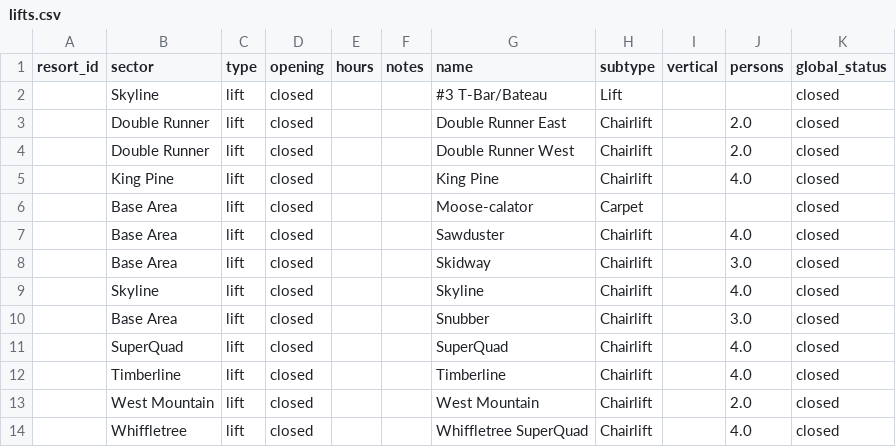
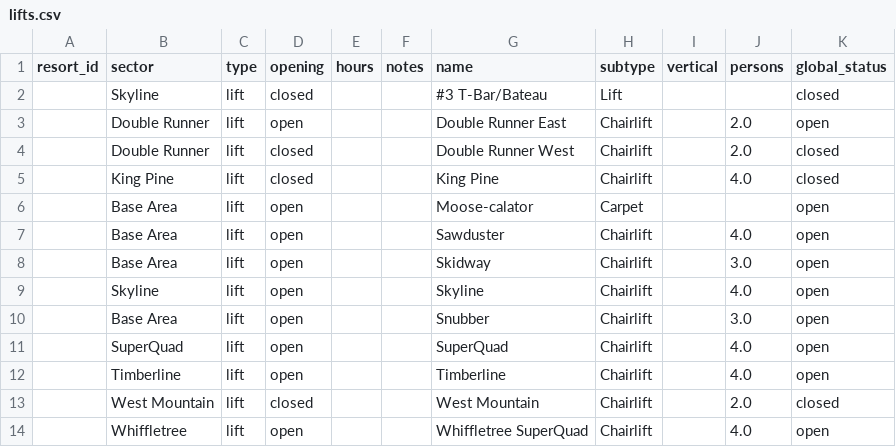
Before and after one commit to abkfenris/sugarloaf, a CSV file: lifts.csv, drawn as a sheet.

```diff
--- a/lifts.csv
+++ b/lifts.csv
@@ -2,13 +2,13 @@ resort_id,sector,type,opening,hours,notes,name,subtype,vertical,persons,global_s
 ,Skyline,lift,closed,,,#3 T-Bar/Bateau,Lift,,,closed
-,Double Runner,lift,closed,,,Double Runner East,Chairlift,,2.0,closed
+,Double Runner,lift,open,,,Double Runner East,Chairlift,,2.0,open
 ,Double Runner,lift,closed,,,Double Runner West,Chairlift,,2.0,closed
 ,King Pine,lift,closed,,,King Pine,Chairlift,,4.0,closed
-,Base Area,lift,closed,,,Moose-calator,Carpet,,,closed
-,Base Area,lift,closed,,,Sawduster,Chairlift,,4.0,closed
-,Base Area,lift,closed,,,Skidway,Chairlift,,3.0,closed
-,Skyline,lift,closed,,,Skyline,Chairlift,,4.0,closed
-,Base Area,lift,closed,,,Snubber,Chairlift,,3.0,closed
-,SuperQuad,lift,closed,,,SuperQuad,Chairlift,,4.0,closed
-,Timberline,lift,closed,,,Timberline,Chairlift,,4.0,closed
+,Base Area,lift,open,,,Moose-calator,Carpet,,,open
+,Base Area,lift,open,,,Sawduster,Chairlift,,4.0,open
+,Base Area,lift,open,,,Skidway,Chairlift,,3.0,open
+,Skyline,lift,open,,,Skyline,Chairlift,,4.0,open
+,Base Area,lift,open,,,Snubber,Chairlift,,3.0,open
+,SuperQuad,lift,open,,,SuperQuad,Chairlift,,4.0,open
+,Timberline,lift,open,,,Timberline,Chairlift,,4.0,open
 ,West Mountain,lift,closed,,,West Mountain,Chairlift,,2.0,closed
-,Whiffletree,lift,closed,,,Whiffletree SuperQuad,Chairlift,,4.0,closed
+,Whiffletree,lift,open,,,Whiffletree SuperQuad,Chairlift,,4.0,open
```
Also changed, not shown: trails.csv, 1 other file.
